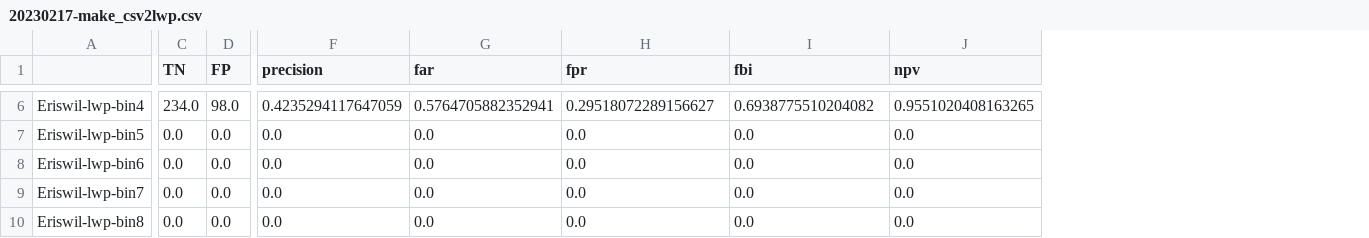
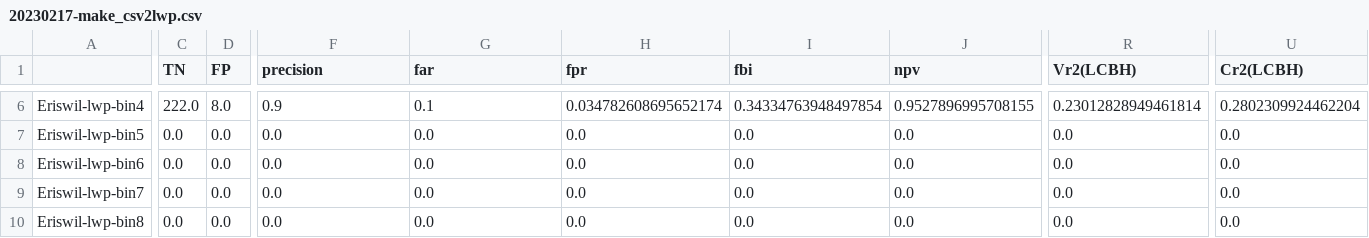
Before and after one commit to KarlJohnsonnn/Cloudnet-VOODOO-Processing, a CSV file: validation_csv/20230217-make_csv2lwp.csv, drawn as a sheet; only a part is shown, gaps mark what is left out; the diff covers the shown part only; the diff names each change by its address in the sheet, - before the commit and + after, or states it on an @@ line.

```diff
--- a/validation_csv/20230217-make_csv2lwp.csv
+++ b/validation_csv/20230217-make_csv2lwp.csv
+column R (Vr2(LCBH)), rows 6-10: 0.23012828949461814 | 0.0 | 0.0 | 0.0 | 0.0
+column U (Cr2(LCBH)), rows 6-10: 0.2802309924462204 | 0.0 | 0.0 | 0.0 | 0.0
-C6 (TN): 234.0
+C6 (TN): 222.0
-D6 (FP): 98.0
+D6 (FP): 8.0
-F6 (precision): 0.4235294117647059
+F6 (precision): 0.9
-G6 (far): 0.5764705882352941
+G6 (far): 0.1
-H6 (fpr): 0.29518072289156627
+H6 (fpr): 0.034782608695652174
-I6 (fbi): 0.6938775510204082
+I6 (fbi): 0.34334763948497854
-J6 (npv): 0.9551020408163265
+J6 (npv): 0.9527896995708155
```
Also changed, not shown: 48 edited cells elsewhere in this file, 3 other files.
